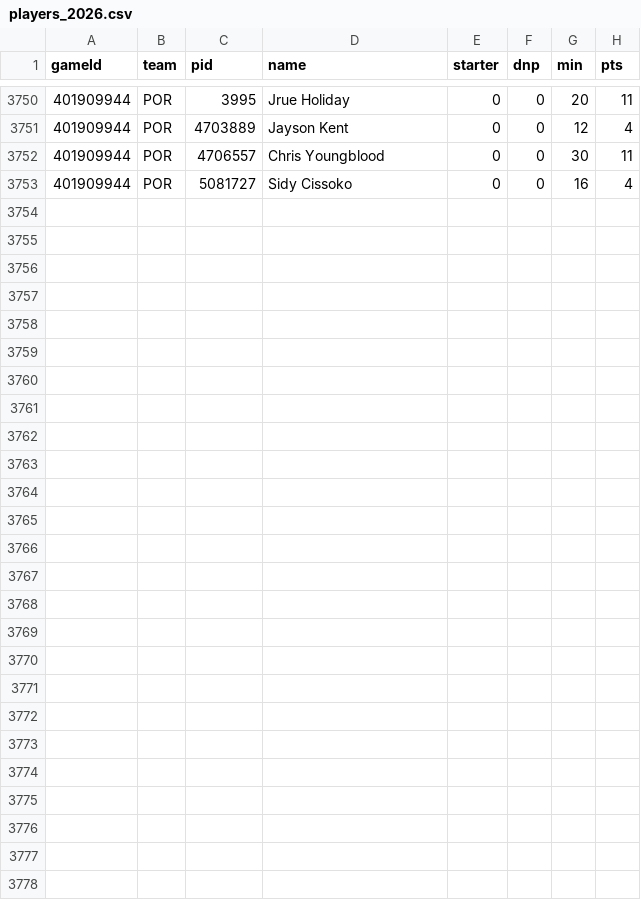
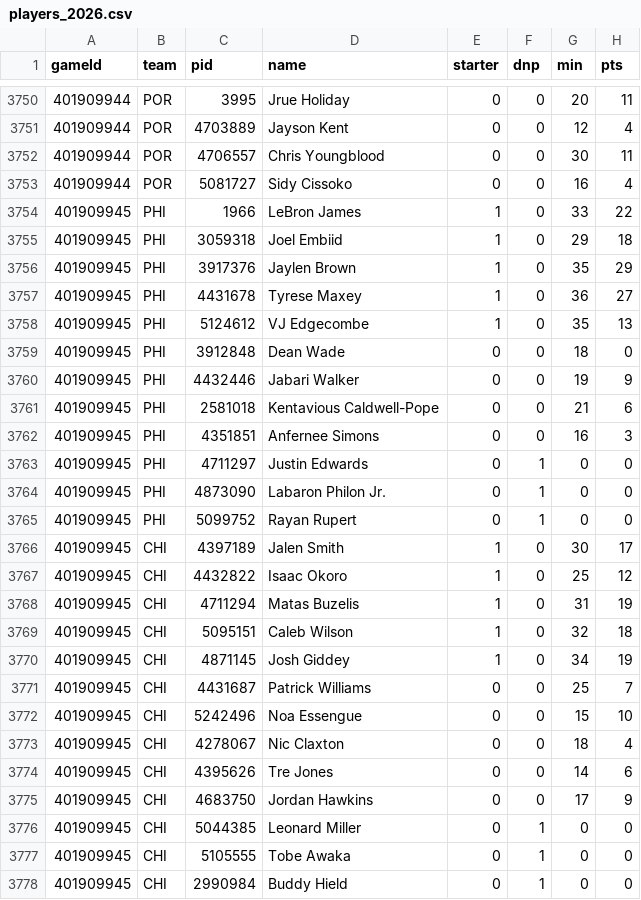
Before and after one commit to Johnbrick123/nba-unders, a CSV file: backtest/data/players_2026.csv, drawn as a sheet; only a part is shown, gaps mark what is left out; the diff names each change by its address in the sheet, - before the commit and + after, or states it on an @@ line.

```diff
--- a/backtest/data/players_2026.csv
+++ b/backtest/data/players_2026.csv
+row 3754: 401909945 | PHI | 1966 | LeBron James | 1 | 0 | 33 | 22
+row 3755: 401909945 | PHI | 3059318 | Joel Embiid | 1 | 0 | 29 | 18
+row 3756: 401909945 | PHI | 3917376 | Jaylen Brown | 1 | 0 | 35 | 29
+row 3757: 401909945 | PHI | 4431678 | Tyrese Maxey | 1 | 0 | 36 | 27
+row 3758: 401909945 | PHI | 5124612 | VJ Edgecombe | 1 | 0 | 35 | 13
+row 3759: 401909945 | PHI | 3912848 | Dean Wade | 0 | 0 | 18 | 0
+row 3760: 401909945 | PHI | 4432446 | Jabari Walker | 0 | 0 | 19 | 9
+row 3761: 401909945 | PHI | 2581018 | Kentavious Caldwell-Pope | 0 | 0 | 21 | 6
+row 3762: 401909945 | PHI | 4351851 | Anfernee Simons | 0 | 0 | 16 | 3
+row 3763: 401909945 | PHI | 4711297 | Justin Edwards | 0 | 1 | 0 | 0
+row 3764: 401909945 | PHI | 4873090 | Labaron Philon Jr. | 0 | 1 | 0 | 0
+row 3765: 401909945 | PHI | 5099752 | Rayan Rupert | 0 | 1 | 0 | 0
+row 3766: 401909945 | CHI | 4397189 | Jalen Smith | 1 | 0 | 30 | 17
+row 3767: 401909945 | CHI | 4432822 | Isaac Okoro | 1 | 0 | 25 | 12
+row 3768: 401909945 | CHI | 4711294 | Matas Buzelis | 1 | 0 | 31 | 19
+row 3769: 401909945 | CHI | 5095151 | Caleb Wilson | 1 | 0 | 32 | 18
+row 3770: 401909945 | CHI | 4871145 | Josh Giddey | 1 | 0 | 34 | 19
+row 3771: 401909945 | CHI | 4431687 | Patrick Williams | 0 | 0 | 25 | 7
+row 3772: 401909945 | CHI | 5242496 | Noa Essengue | 0 | 0 | 15 | 10
+row 3773: 401909945 | CHI | 4278067 | Nic Claxton | 0 | 0 | 18 | 4
+row 3774: 401909945 | CHI | 4395626 | Tre Jones | 0 | 0 | 14 | 6
+row 3775: 401909945 | CHI | 4683750 | Jordan Hawkins | 0 | 0 | 17 | 9
+row 3776: 401909945 | CHI | 5044385 | Leonard Miller | 0 | 1 | 0 | 0
+row 3777: 401909945 | CHI | 5105555 | Tobe Awaka | 0 | 1 | 0 | 0
+row 3778: 401909945 | CHI | 2990984 | Buddy Hield | 0 | 1 | 0 | 0
```
Also changed, not shown: backtest/data/games_2026.csv, monitor/log_2026-27.csv, 4 other files.
